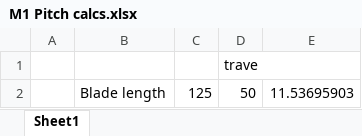
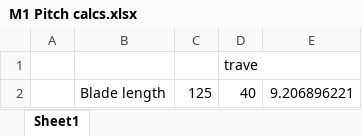
Before and after one commit to pkaig/rotorflight-config, an Excel workbook: Tiny talon/M1 Pitch calcs.xlsx, sheet Sheet1, drawn as a sheet; values as stored, in another font and other column widths than the file's, no borders; the diff names each change by its address in the sheet, - before the commit and + after, or states it on an @@ line.

```diff
--- a/Tiny talon/M1 Pitch calcs.xlsx (sheet Sheet1)
+++ b/Tiny talon/M1 Pitch calcs.xlsx (sheet Sheet1)
-D2: 50
+D2: 40
-E2: 11.53695903
+E2: 9.206896221
```
Also changed, not shown: 4 other files.
